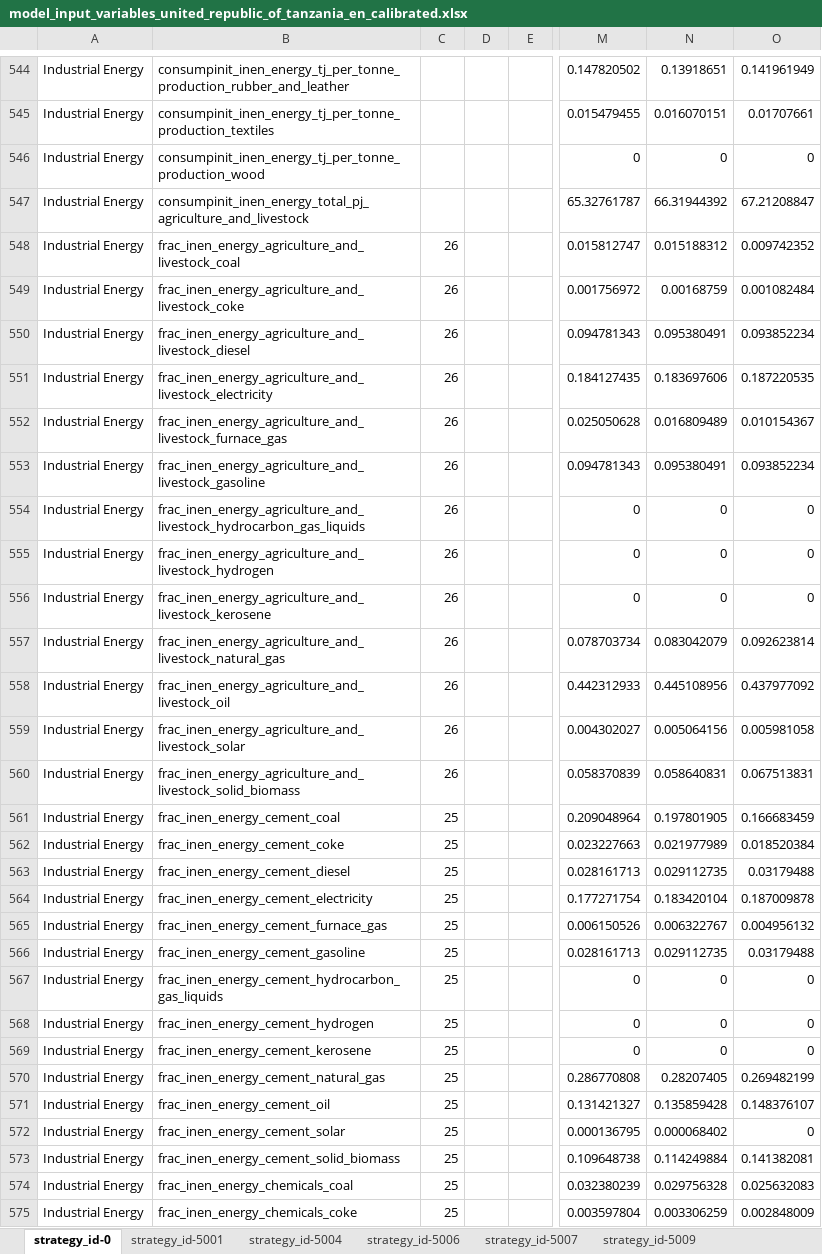
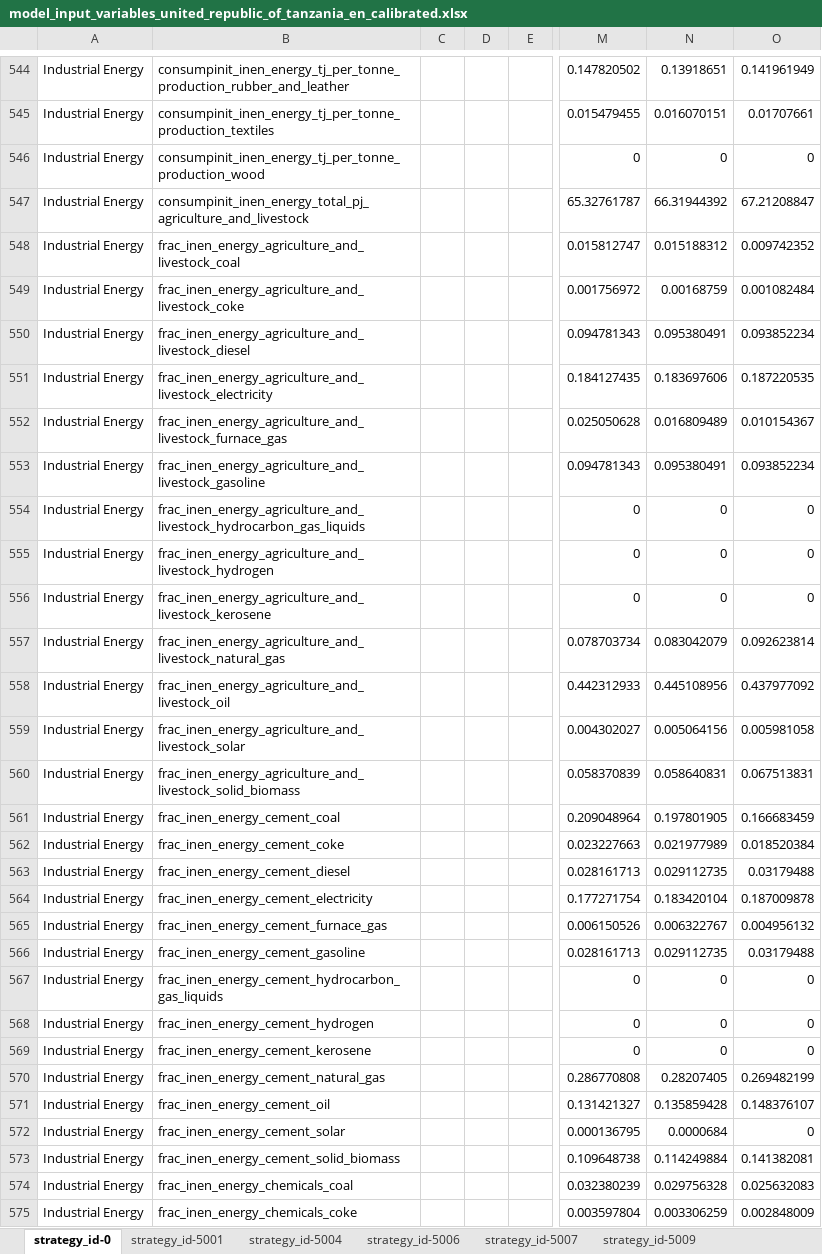
Before and after one commit to jcsyme/sisepuede, an Excel workbook: ref/ingestion/calibrated/united_republic_of_tanzania/model_input_variables_united_republic_of_tanzania_en_calibrated.xlsx, sheet strategy_id-0, drawn as a sheet; only a part is shown, gaps mark what is left out; values as stored, in another font and other column widths than the file's, no borders; the diff covers the shown part only; the diff names each change by its address in the sheet, - before the commit and + after, or states it on an @@ line.

```diff
--- a/ref/ingestion/calibrated/united_republic_of_tanzania/model_input_variables_united_republic_of_tanzania_en_calibrated.xlsx (sheet strategy_id-0)
+++ b/ref/ingestion/calibrated/united_republic_of_tanzania/model_input_variables_united_republic_of_tanzania_en_calibrated.xlsx (sheet strategy_id-0)
-C548:C560: 26
+C548:C560: (empty)
-C561:C575: 25
+C561:C575: (empty)
-N572: 0.000068402
+N572: 0.0000684
```
Also changed, not shown: 891 edited cells elsewhere in this sheet, sheet strategy_id-5006, sheet strategy_id-5007, sheet strategy_id-5009, sheet strategy_id-5001, sheet strategy_id-5004, ref/ingestion/calibrated/sri_lanka/model_input_variables_sri_lanka_af_calibrated.xlsx, ref/ingestion/calibrated/sri_lanka/model_input_variables_sri_lanka_ce_calibrated.xlsx, 12 other files.
